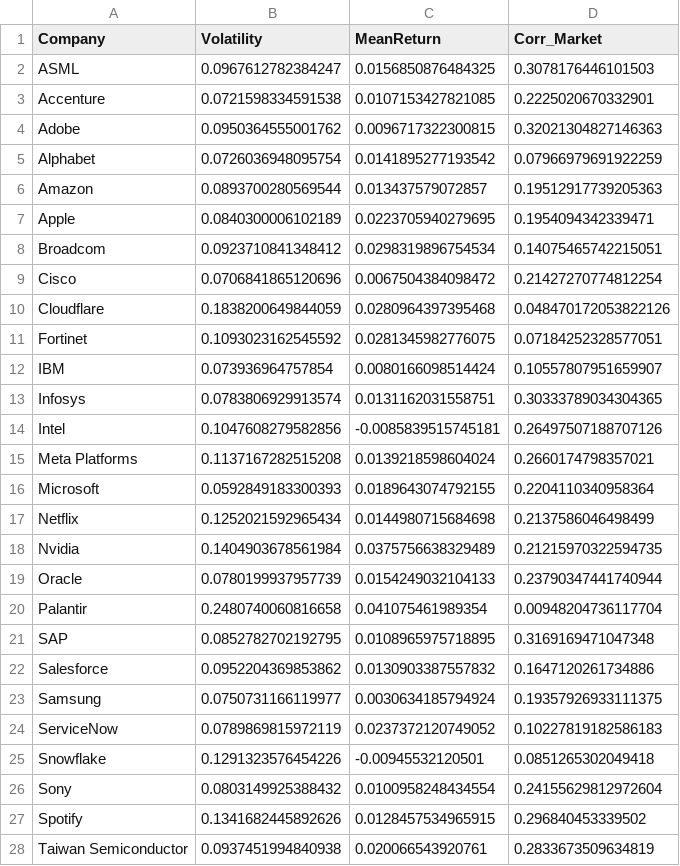
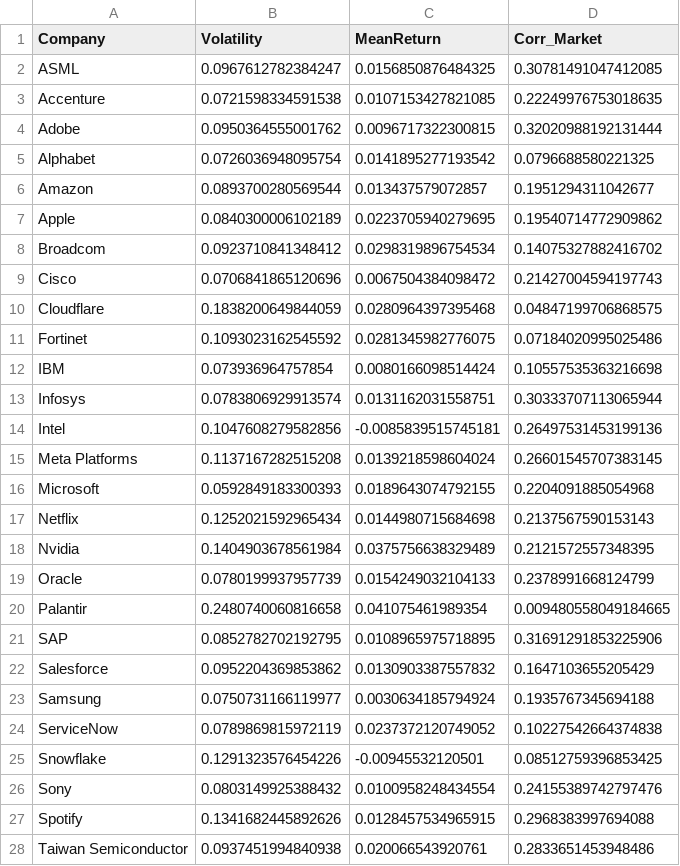
Before and after one commit to fabio2k3/AlphaTech-Analyzer, a CSV file: data/processed/regression/P3_regression_data.csv, drawn as a sheet; only a part is shown; the diff covers the shown part only.

```diff
--- a/data/processed/regression/P3_regression_data.csv
+++ b/data/processed/regression/P3_regression_data.csv
@@ -1,28 +1,28 @@
 Company,Volatility,MeanReturn,Corr_Market
-ASML,0.0967612782384247,0.0156850876484325,0.3078176446101503
-Accenture,0.0721598334591538,0.0107153427821085,0.2225020670332901
-Adobe,0.0950364555001762,0.0096717322300815,0.32021304827146363
-Alphabet,0.0726036948095754,0.0141895277193542,0.07966979691922259
-Amazon,0.0893700280569544,0.013437579072857,0.19512917739205363
-Apple,0.0840300006102189,0.0223705940279695,0.1954094342339471
-Broadcom,0.0923710841348412,0.0298319896754534,0.14075465742215051
-Cisco,0.0706841865120696,0.0067504384098472,0.21427270774812254
-Cloudflare,0.1838200649844059,0.0280964397395468,0.048470172053822126
-Fortinet,0.1093023162545592,0.0281345982776075,0.07184252328577051
-IBM,0.073936964757854,0.0080166098514424,0.10557807951659907
-Infosys,0.0783806929913574,0.0131162031558751,0.30333789034304365
-Intel,0.1047608279582856,-0.0085839515745181,0.26497507188707126
-Meta Platforms,0.1137167282515208,0.0139218598604024,0.2660174798357021
-Microsoft,0.0592849183300393,0.0189643074792155,0.2204110340958364
-Netflix,0.1252021592965434,0.0144980715684698,0.2137586046498499
-Nvidia,0.1404903678561984,0.0375756638329489,0.21215970322594735
-Oracle,0.0780199937957739,0.0154249032104133,0.23790347441740944
-Palantir,0.2480740060816658,0.041075461989354,0.00948204736117704
-SAP,0.0852782702192795,0.0108965975718895,0.3169169471047348
-Salesforce,0.0952204369853862,0.0130903387557832,0.1647120261734886
-Samsung,0.0750731166119977,0.0030634185794924,0.19357926933111375
-ServiceNow,0.0789869815972119,0.0237372120749052,0.10227819182586183
-Snowflake,0.1291323576454226,-0.00945532120501,0.0851265302049418
-Sony,0.0803149925388432,0.0100958248434554,0.24155629812972604
-Spotify,0.1341682445892626,0.0128457534965915,0.296840453339502
-Taiwan Semiconductor,0.0937451994840938,0.020066543920761,0.2833673509634819
+ASML,0.0967612782384247,0.0156850876484325,0.30781491047412085
+Accenture,0.0721598334591538,0.0107153427821085,0.22249976753018635
+Adobe,0.0950364555001762,0.0096717322300815,0.32020988192131444
+Alphabet,0.0726036948095754,0.0141895277193542,0.0796688580221325
+Amazon,0.0893700280569544,0.013437579072857,0.1951294311042677
+Apple,0.0840300006102189,0.0223705940279695,0.19540714772909862
+Broadcom,0.0923710841348412,0.0298319896754534,0.14075327882416702
+Cisco,0.0706841865120696,0.0067504384098472,0.21427004594197743
+Cloudflare,0.1838200649844059,0.0280964397395468,0.04847199706868575
+Fortinet,0.1093023162545592,0.0281345982776075,0.07184020995025486
+IBM,0.073936964757854,0.0080166098514424,0.10557535363216698
+Infosys,0.0783806929913574,0.0131162031558751,0.30333707113065944
+Intel,0.1047608279582856,-0.0085839515745181,0.26497531453199136
+Meta Platforms,0.1137167282515208,0.0139218598604024,0.26601545707383145
+Microsoft,0.0592849183300393,0.0189643074792155,0.2204091885054968
+Netflix,0.1252021592965434,0.0144980715684698,0.2137567590153143
+Nvidia,0.1404903678561984,0.0375756638329489,0.2121572557348395
+Oracle,0.0780199937957739,0.0154249032104133,0.2378991668124799
+Palantir,0.2480740060816658,0.041075461989354,0.009480558049184665
+SAP,0.0852782702192795,0.0108965975718895,0.31691291853225906
+Salesforce,0.0952204369853862,0.0130903387557832,0.1647103655205429
+Samsung,0.0750731166119977,0.0030634185794924,0.1935767345694188
+ServiceNow,0.0789869815972119,0.0237372120749052,0.10227542664374838
+Snowflake,0.1291323576454226,-0.00945532120501,0.08512759396853425
+Sony,0.0803149925388432,0.0100958248434554,0.24155389742797476
+Spotify,0.1341682445892626,0.0128457534965915,0.2968383997694088
+Taiwan Semiconductor,0.0937451994840938,0.020066543920761,0.2833651453948486
```
Also changed, not shown: 3 edited cells elsewhere in this file, data/processed/inference/capm_compare_qqq_eqw.csv, data/processed/regression/P3_simple_regression_coefficients.csv, 57 other files.
